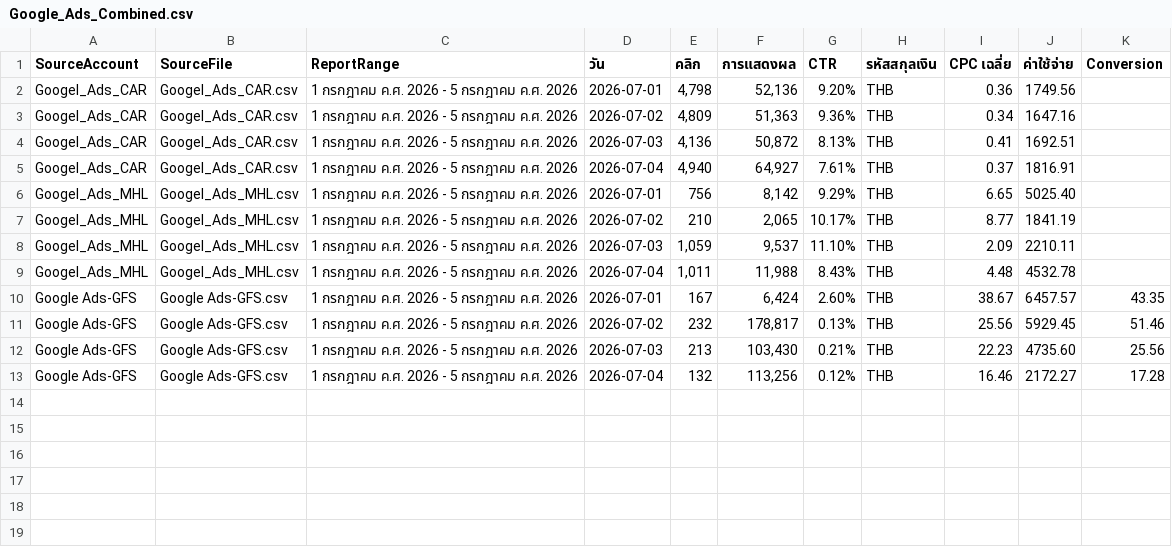
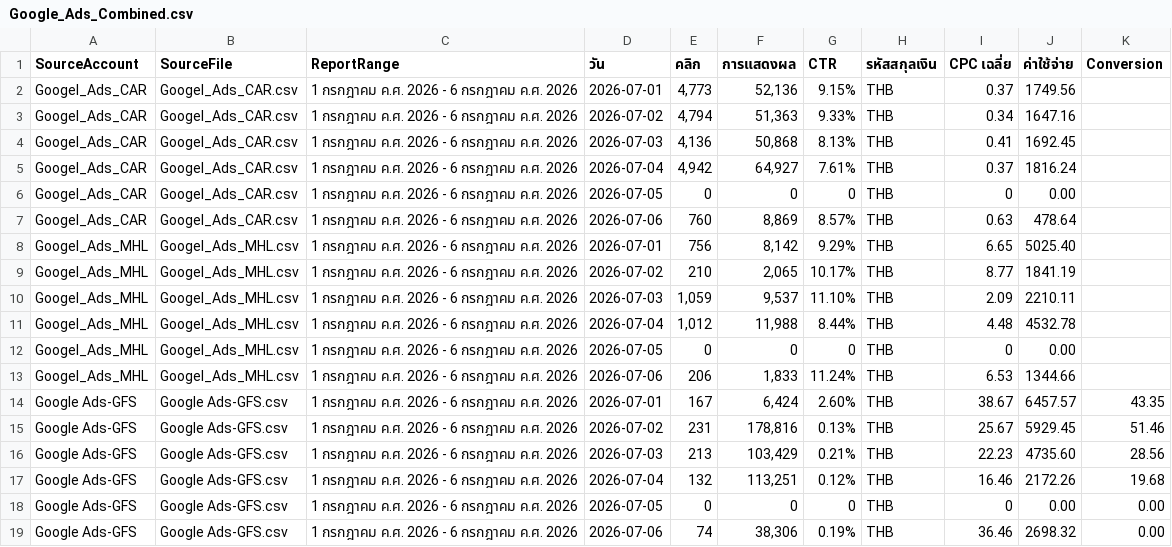
Before and after one commit to solar-film/mkt, a CSV file: Google Ads/Google_Ads_Combined.csv, drawn as a sheet.

Commit message:
Update Google Ads data through 2026-07-06

```diff
--- a/Google Ads/Google_Ads_Combined.csv
+++ b/Google Ads/Google_Ads_Combined.csv
@@ -1,13 +1,19 @@
 "SourceAccount","SourceFile","ReportRange","วัน","คลิก","การแสดงผล","CTR","รหัสสกุลเงิน","CPC เฉลี่ย","ค่าใช้จ่าย","Conversion"
-"Googel_Ads_CAR","Googel_Ads_CAR.csv","1 กรกฎาคม ค.ศ. 2026 - 5 กรกฎาคม ค.ศ. 2026","2026-07-01","4,798","52,136","9.20%","THB","0.36","1749.56",""
-"Googel_Ads_CAR","Googel_Ads_CAR.csv","1 กรกฎาคม ค.ศ. 2026 - 5 กรกฎาคม ค.ศ. 2026","2026-07-02","4,809","51,363","9.36%","THB","0.34","1647.16",""
-"Googel_Ads_CAR","Googel_Ads_CAR.csv","1 กรกฎาคม ค.ศ. 2026 - 5 กรกฎาคม ค.ศ. 2026","2026-07-03","4,136","50,872","8.13%","THB","0.41","1692.51",""
-"Googel_Ads_CAR","Googel_Ads_CAR.csv","1 กรกฎาคม ค.ศ. 2026 - 5 กรกฎาคม ค.ศ. 2026","2026-07-04","4,940","64,927","7.61%","THB","0.37","1816.91",""
-"Googel_Ads_MHL","Googel_Ads_MHL.csv","1 กรกฎาคม ค.ศ. 2026 - 5 กรกฎาคม ค.ศ. 2026","2026-07-01","756","8,142","9.29%","THB","6.65","5025.40",""
-"Googel_Ads_MHL","Googel_Ads_MHL.csv","1 กรกฎาคม ค.ศ. 2026 - 5 กรกฎาคม ค.ศ. 2026","2026-07-02","210","2,065","10.17%","THB","8.77","1841.19",""
-"Googel_Ads_MHL","Googel_Ads_MHL.csv","1 กรกฎาคม ค.ศ. 2026 - 5 กรกฎาคม ค.ศ. 2026","2026-07-03","1,059","9,537","11.10%","THB","2.09","2210.11",""
-"Googel_Ads_MHL","Googel_Ads_MHL.csv","1 กรกฎาคม ค.ศ. 2026 - 5 กรกฎาคม ค.ศ. 2026","2026-07-04","1,011","11,988","8.43%","THB","4.48","4532.78",""
-"Google Ads-GFS","Google Ads-GFS.csv","1 กรกฎาคม ค.ศ. 2026 - 5 กรกฎาคม ค.ศ. 2026","2026-07-01","167","6,424","2.60%","THB","38.67","6457.57","43.35"
-"Google Ads-GFS","Google Ads-GFS.csv","1 กรกฎาคม ค.ศ. 2026 - 5 กรกฎาคม ค.ศ. 2026","2026-07-02","232","178,817","0.13%","THB","25.56","5929.45","51.46"
-"Google Ads-GFS","Google Ads-GFS.csv","1 กรกฎาคม ค.ศ. 2026 - 5 กรกฎาคม ค.ศ. 2026","2026-07-03","213","103,430","0.21%","THB","22.23","4735.60","25.56"
-"Google Ads-GFS","Google Ads-GFS.csv","1 กรกฎาคม ค.ศ. 2026 - 5 กรกฎาคม ค.ศ. 2026","2026-07-04","132","113,256","0.12%","THB","16.46","2172.27","17.28"
+"Googel_Ads_CAR","Googel_Ads_CAR.csv","1 กรกฎาคม ค.ศ. 2026 - 6 กรกฎาคม ค.ศ. 2026","2026-07-01","4,773","52,136","9.15%","THB","0.37","1749.56",""
+"Googel_Ads_CAR","Googel_Ads_CAR.csv","1 กรกฎาคม ค.ศ. 2026 - 6 กรกฎาคม ค.ศ. 2026","2026-07-02","4,794","51,363","9.33%","THB","0.34","1647.16",""
+"Googel_Ads_CAR","Googel_Ads_CAR.csv","1 กรกฎาคม ค.ศ. 2026 - 6 กรกฎาคม ค.ศ. 2026","2026-07-03","4,136","50,868","8.13%","THB","0.41","1692.45",""
+"Googel_Ads_CAR","Googel_Ads_CAR.csv","1 กรกฎาคม ค.ศ. 2026 - 6 กรกฎาคม ค.ศ. 2026","2026-07-04","4,942","64,927","7.61%","THB","0.37","1816.24",""
+"Googel_Ads_CAR","Googel_Ads_CAR.csv","1 กรกฎาคม ค.ศ. 2026 - 6 กรกฎาคม ค.ศ. 2026","2026-07-05","0","0","0","THB","0","0.00",""
+"Googel_Ads_CAR","Googel_Ads_CAR.csv","1 กรกฎาคม ค.ศ. 2026 - 6 กรกฎาคม ค.ศ. 2026","2026-07-06","760","8,869","8.57%","THB","0.63","478.64",""
+"Googel_Ads_MHL","Googel_Ads_MHL.csv","1 กรกฎาคม ค.ศ. 2026 - 6 กรกฎาคม ค.ศ. 2026","2026-07-01","756","8,142","9.29%","THB","6.65","5025.40",""
+"Googel_Ads_MHL","Googel_Ads_MHL.csv","1 กรกฎาคม ค.ศ. 2026 - 6 กรกฎาคม ค.ศ. 2026","2026-07-02","210","2,065","10.17%","THB","8.77","1841.19",""
+"Googel_Ads_MHL","Googel_Ads_MHL.csv","1 กรกฎาคม ค.ศ. 2026 - 6 กรกฎาคม ค.ศ. 2026","2026-07-03","1,059","9,537","11.10%","THB","2.09","2210.11",""
+"Googel_Ads_MHL","Googel_Ads_MHL.csv","1 กรกฎาคม ค.ศ. 2026 - 6 กรกฎาคม ค.ศ. 2026","2026-07-04","1,012","11,988","8.44%","THB","4.48","4532.78",""
+"Googel_Ads_MHL","Googel_Ads_MHL.csv","1 กรกฎาคม ค.ศ. 2026 - 6 กรกฎาคม ค.ศ. 2026","2026-07-05","0","0","0","THB","0","0.00",""
+"Googel_Ads_MHL","Googel_Ads_MHL.csv","1 กรกฎาคม ค.ศ. 2026 - 6 กรกฎาคม ค.ศ. 2026","2026-07-06","206","1,833","11.24%","THB","6.53","1344.66",""
+"Google Ads-GFS","Google Ads-GFS.csv","1 กรกฎาคม ค.ศ. 2026 - 6 กรกฎาคม ค.ศ. 2026","2026-07-01","167","6,424","2.60%","THB","38.67","6457.57","43.35"
+"Google Ads-GFS","Google Ads-GFS.csv","1 กรกฎาคม ค.ศ. 2026 - 6 กรกฎาคม ค.ศ. 2026","2026-07-02","231","178,816","0.13%","THB","25.67","5929.45","51.46"
+"Google Ads-GFS","Google Ads-GFS.csv","1 กรกฎาคม ค.ศ. 2026 - 6 กรกฎาคม ค.ศ. 2026","2026-07-03","213","103,429","0.21%","THB","22.23","4735.60","28.56"
+"Google Ads-GFS","Google Ads-GFS.csv","1 กรกฎาคม ค.ศ. 2026 - 6 กรกฎาคม ค.ศ. 2026","2026-07-04","132","113,251","0.12%","THB","16.46","2172.26","19.68"
+"Google Ads-GFS","Google Ads-GFS.csv","1 กรกฎาคม ค.ศ. 2026 - 6 กรกฎาคม ค.ศ. 2026","2026-07-05","0","0","0","THB","0","0.00","0.00"
+"Google Ads-GFS","Google Ads-GFS.csv","1 กรกฎาคม ค.ศ. 2026 - 6 กรกฎาคม ค.ศ. 2026","2026-07-06","74","38,306","0.19%","THB","36.46","2698.32","0.00"
```
Also changed, not shown: Google Ads/Googel_Ads_CAR.csv, Google Ads/Googel_Ads_MHL.csv, 1 other file.
